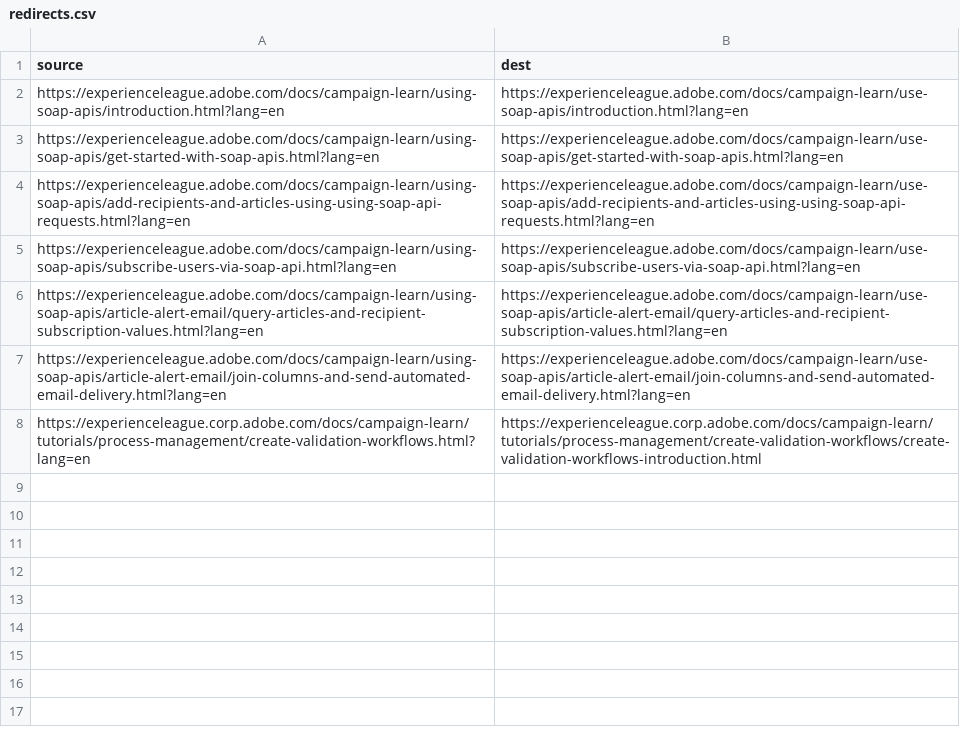
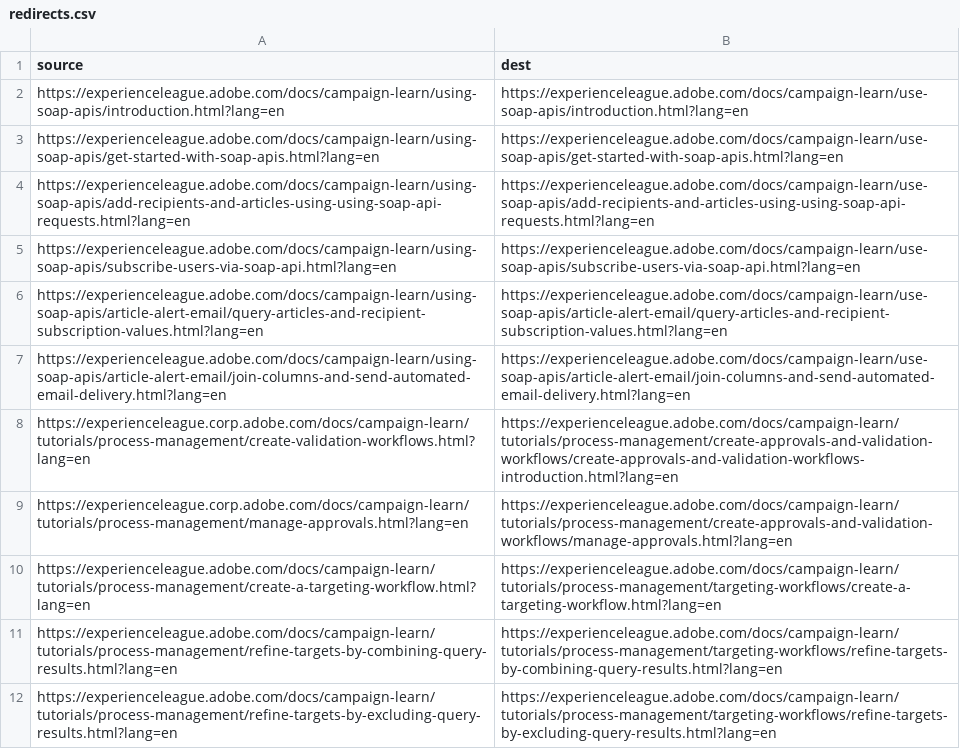
Before and after one commit to isabella232/campaign-learn.en, a CSV file: redirects.csv, drawn as a sheet.

Commit message:
Update redirects.csv

```diff
--- a/redirects.csv
+++ b/redirects.csv
@@ -7,2 +7,6 @@ https://experienceleague.adobe.com/docs/campaign-learn/using-soap-apis/article-a
 https://experienceleague.adobe.com/docs/campaign-learn/using-soap-apis/article-alert-email/join-columns-and-send-automated-email-delivery.html?lang=en,https://experienceleague.adobe.com/docs/campaign-learn/use-soap-apis/article-alert-email/join-columns-and-send-automated-email-delivery.html?lang=en
-https://experienceleague.corp.adobe.com/docs/campaign-learn/tutorials/process-management/create-validation-workflows.html?lang=en,https://experienceleague.corp.adobe.com/docs/campaign-learn/tutorials/process-management/create-validation-workflows/create-validation-workflows-introduction.html
+https://experienceleague.corp.adobe.com/docs/campaign-learn/tutorials/process-management/create-validation-workflows.html?lang=en,https://experienceleague.adobe.com/docs/campaign-learn/tutorials/process-management/create-approvals-and-validation-workflows/create-approvals-and-validation-workflows-introduction.html?lang=en
+https://experienceleague.corp.adobe.com/docs/campaign-learn/tutorials/process-management/manage-approvals.html?lang=en,https://experienceleague.adobe.com/docs/campaign-learn/tutorials/process-management/create-approvals-and-validation-workflows/manage-approvals.html?lang=en
+https://experienceleague.adobe.com/docs/campaign-learn/tutorials/process-management/create-a-targeting-workflow.html?lang=en,https://experienceleague.adobe.com/docs/campaign-learn/tutorials/process-management/targeting-workflows/create-a-targeting-workflow.html?lang=en
+https://experienceleague.adobe.com/docs/campaign-learn/tutorials/process-management/refine-targets-by-combining-query-results.html?lang=en,https://experienceleague.adobe.com/docs/campaign-learn/tutorials/process-management/targeting-workflows/refine-targets-by-combining-query-results.html?lang=en
+https://experienceleague.adobe.com/docs/campaign-learn/tutorials/process-management/refine-targets-by-excluding-query-results.html?lang=en,https://experienceleague.adobe.com/docs/campaign-learn/tutorials/process-management/targeting-workflows/refine-targets-by-excluding-query-results.html?lang=en
```
